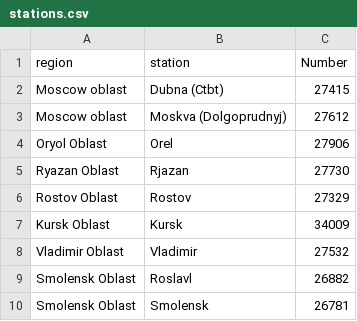
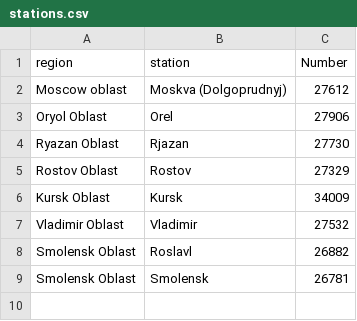
Before and after one commit to sardine1/shyne, a CSV file: climate/stations.csv, drawn as a sheet; the diff names each change by its address in the sheet, - before the commit and + after, or states it on an @@ line.

Commit message:
deleted station from Moscow

```diff
--- a/climate/stations.csv
+++ b/climate/stations.csv
-row 2: Moscow oblast | Dubna (Ctbt) | 27415
```
Also changed, not shown: 1 other file.
